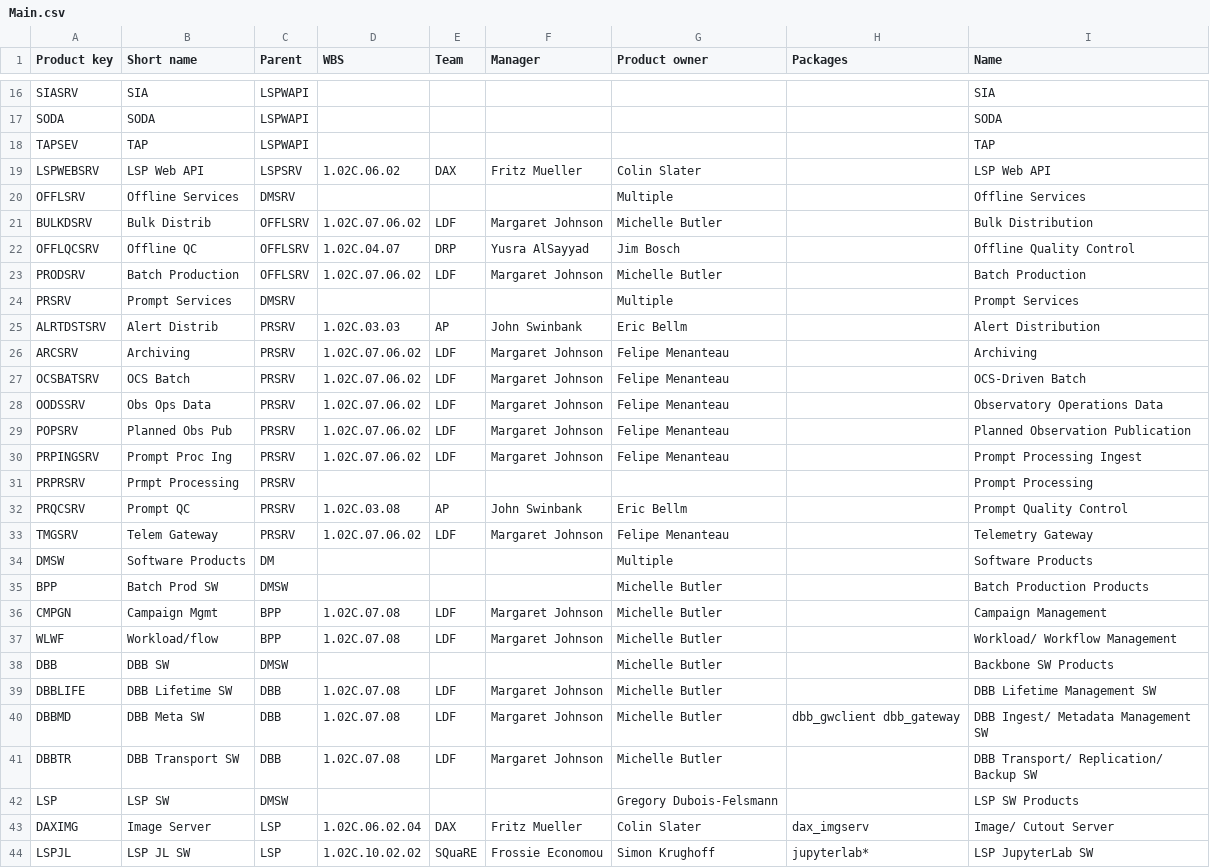
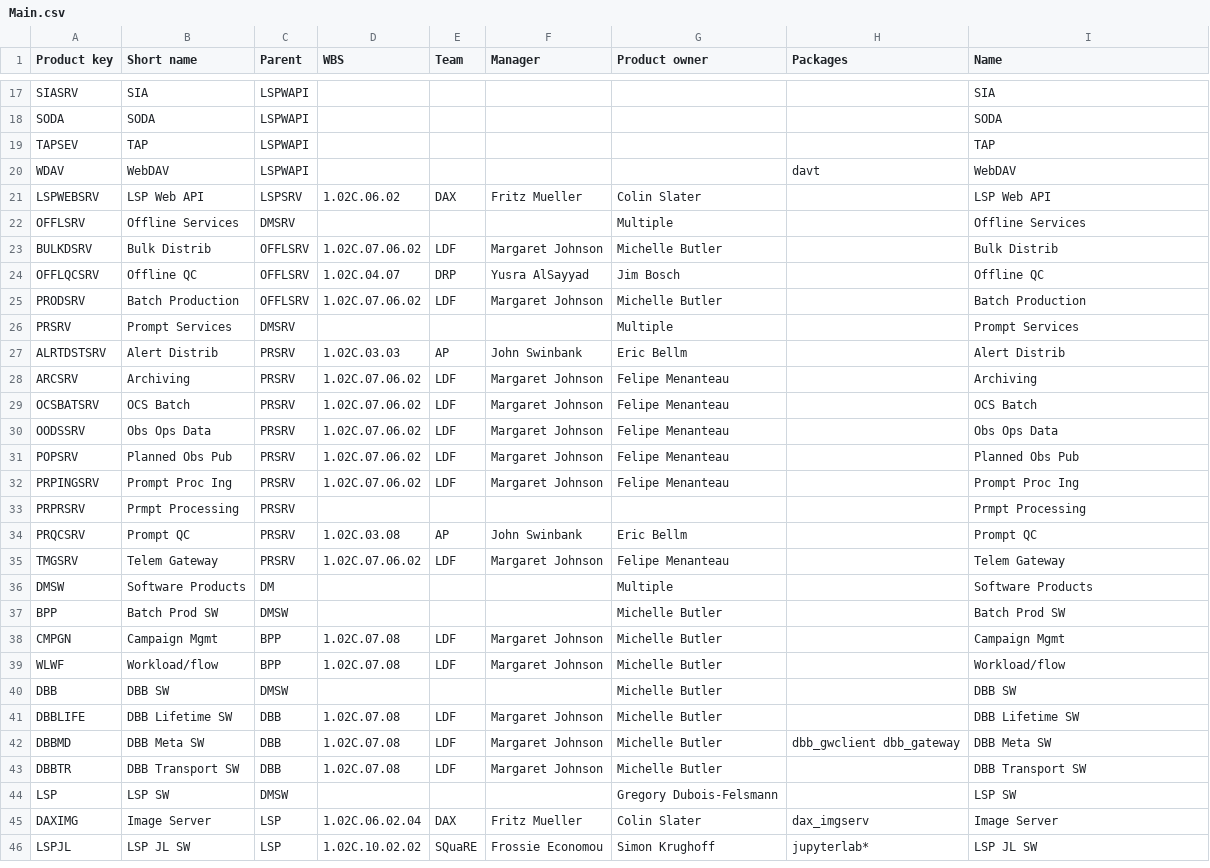
Before and after one commit to lsst-dm/dmtn-104, a CSV file: csv/Main.csv, drawn as a sheet; only a part is shown, gaps mark what is left out; the diff covers the shown part only.

Commit message:
Updated layout to table for the products

```diff
--- a/csv/Main.csv
+++ b/csv/Main.csv
@@ -18,27 +19,28 @@ SODA, SODA, LSPWAPI, , , , , , SODA
 TAPSEV, TAP, LSPWAPI, , , , , , TAP
+WDAV, WebDAV, LSPWAPI, , , , , davt, WebDAV
 LSPWEBSRV, LSP Web API, LSPSRV, 1.02C.06.02, DAX, Fritz Mueller, Colin Slater, , LSP Web API
 OFFLSRV, Offline Services, DMSRV, , , , Multiple, , Offline Services
-BULKDSRV, Bulk Distrib, OFFLSRV, 1.02C.07.06.02, LDF, Margaret Johnson, Michelle Butler, , Bulk Distribution
-OFFLQCSRV, Offline QC, OFFLSRV, 1.02C.04.07, DRP, Yusra AlSayyad, Jim Bosch, , Offline Quality Control
+BULKDSRV, Bulk Distrib, OFFLSRV, 1.02C.07.06.02, LDF, Margaret Johnson, Michelle Butler, , Bulk Distrib
+OFFLQCSRV, Offline QC, OFFLSRV, 1.02C.04.07, DRP, Yusra AlSayyad, Jim Bosch, , Offline QC
 PRODSRV, Batch Production, OFFLSRV, 1.02C.07.06.02, LDF, Margaret Johnson, Michelle Butler, , Batch Production
 PRSRV, Prompt Services, DMSRV, , , , Multiple, , Prompt Services
-ALRTDSTSRV, Alert Distrib, PRSRV, 1.02C.03.03, AP, John Swinbank, Eric Bellm, , Alert Distribution
+ALRTDSTSRV, Alert Distrib, PRSRV, 1.02C.03.03, AP, John Swinbank, Eric Bellm, , Alert Distrib
 ARCSRV, Archiving, PRSRV, 1.02C.07.06.02, LDF, Margaret Johnson, Felipe Menanteau, , Archiving
-OCSBATSRV, OCS Batch, PRSRV, 1.02C.07.06.02, LDF, Margaret Johnson, Felipe Menanteau, , OCS-Driven Batch
-OODSSRV, Obs Ops Data, PRSRV, 1.02C.07.06.02, LDF, Margaret Johnson, Felipe Menanteau, , Observatory Operations Data
-POPSRV, Planned Obs Pub, PRSRV, 1.02C.07.06.02, LDF, Margaret Johnson, Felipe Menanteau, , Planned Observation Publication
-PRPINGSRV, Prompt Proc Ing, PRSRV, 1.02C.07.06.02, LDF, Margaret Johnson, Felipe Menanteau, , Prompt Processing Ingest
-PRPRSRV, Prmpt Processing, PRSRV, , , , , , Prompt Processing
-PRQCSRV, Prompt QC, PRSRV, 1.02C.03.08, AP, John Swinbank, Eric Bellm, , Prompt Quality Control
-TMGSRV, Telem Gateway, PRSRV, 1.02C.07.06.02, LDF, Margaret Johnson, Felipe Menanteau, , Telemetry Gateway
+OCSBATSRV, OCS Batch, PRSRV, 1.02C.07.06.02, LDF, Margaret Johnson, Felipe Menanteau, , OCS Batch
+OODSSRV, Obs Ops Data, PRSRV, 1.02C.07.06.02, LDF, Margaret Johnson, Felipe Menanteau, , Obs Ops Data
+POPSRV, Planned Obs Pub, PRSRV, 1.02C.07.06.02, LDF, Margaret Johnson, Felipe Menanteau, , Planned Obs Pub
+PRPINGSRV, Prompt Proc Ing, PRSRV, 1.02C.07.06.02, LDF, Margaret Johnson, Felipe Menanteau, , Prompt Proc Ing
+PRPRSRV, Prmpt Processing, PRSRV, , , , , , Prmpt Processing
+PRQCSRV, Prompt QC, PRSRV, 1.02C.03.08, AP, John Swinbank, Eric Bellm, , Prompt QC
+TMGSRV, Telem Gateway, PRSRV, 1.02C.07.06.02, LDF, Margaret Johnson, Felipe Menanteau, , Telem Gateway
 DMSW, Software Products, DM, , , , Multiple, , Software Products
-BPP, Batch Prod SW, DMSW, , , , Michelle Butler, , Batch Production Products
-CMPGN, Campaign Mgmt, BPP, 1.02C.07.08, LDF, Margaret Johnson, Michelle Butler, , Campaign Management
-WLWF, Workload/flow, BPP, 1.02C.07.08, LDF, Margaret Johnson, Michelle Butler, , Workload/ Workflow Management
-DBB, DBB SW, DMSW, , , , Michelle Butler, , Backbone SW Products
-DBBLIFE, DBB Lifetime SW, DBB, 1.02C.07.08, LDF, Margaret Johnson, Michelle Butler, , DBB Lifetime Management SW
-DBBMD, DBB Meta SW, DBB, 1.02C.07.08, LDF, Margaret Johnson, Michelle Butler, dbb_gwclient dbb_gateway, DBB Ingest/ Metadata Management SW
-DBBTR, DBB Transport SW, DBB, 1.02C.07.08, LDF, Margaret Johnson, Michelle Butler, , DBB Transport/ Replication/ Backup SW
-LSP, LSP SW, DMSW, , , , Gregory Dubois-Felsmann, , LSP SW Products
-DAXIMG, Image Server, LSP, 1.02C.06.02.04, DAX, Fritz Mueller, Colin Slater, dax_imgserv, Image/ Cutout Server
-LSPJL, LSP JL SW, LSP, 1.02C.10.02.02, SQuaRE, Frossie Economou, Simon Krughoff, jupyterlab*, LSP JupyterLab SW
+BPP, Batch Prod SW, DMSW, , , , Michelle Butler, , Batch Prod SW
+CMPGN, Campaign Mgmt, BPP, 1.02C.07.08, LDF, Margaret Johnson, Michelle Butler, , Campaign Mgmt
+WLWF, Workload/flow, BPP, 1.02C.07.08, LDF, Margaret Johnson, Michelle Butler, , Workload/flow
+DBB, DBB SW, DMSW, , , , Michelle Butler, , DBB SW
+DBBLIFE, DBB Lifetime SW, DBB, 1.02C.07.08, LDF, Margaret Johnson, Michelle Butler, , DBB Lifetime SW
+DBBMD, DBB Meta SW, DBB, 1.02C.07.08, LDF, Margaret Johnson, Michelle Butler, dbb_gwclient dbb_gateway, DBB Meta SW
+DBBTR, DBB Transport SW, DBB, 1.02C.07.08, LDF, Margaret Johnson, Michelle Butler, , DBB Transport SW
+LSP, LSP SW, DMSW, , , , Gregory Dubois-Felsmann, , LSP SW
+DAXIMG, Image Server, LSP, 1.02C.06.02.04, DAX, Fritz Mueller, Colin Slater, dax_imgserv, Image Server
+LSPJL, LSP JL SW, LSP, 1.02C.10.02.02, SQuaRE, Frossie Economou, Simon Krughoff, jupyterlab*, LSP JL SW
```
Also changed, not shown: 1 added row and 53 edited cells elsewhere in this file, 5 other files.
